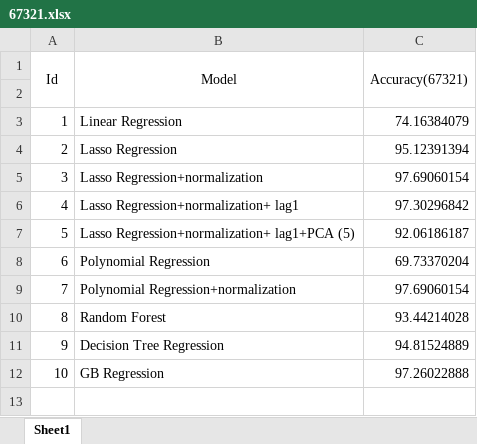
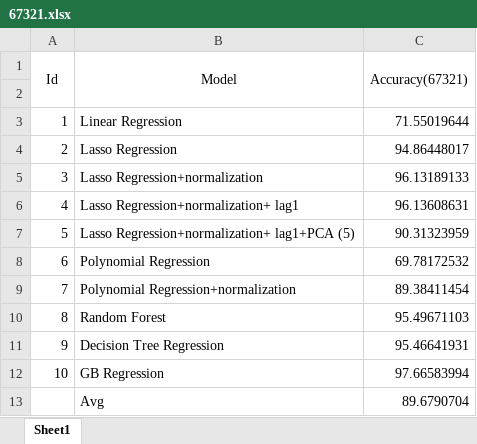
Before and after one commit to czhang91/6882-data-mining, an Excel workbook: 67321.xlsx, sheet Sheet1, drawn as a sheet; values as stored, in another font and other column widths than the file's, no borders; the diff names each change by its address in the sheet, - before the commit and + after, or states it on an @@ line.

Commit message:
Modification of data preprocessing

```diff
--- a/67321.xlsx (sheet Sheet1)
+++ b/67321.xlsx (sheet Sheet1)
-C3 (Accuracy(67321)): 74.16384079
+C3 (Accuracy(67321)): 71.55019644
-C4 (Accuracy(67321)): 95.12391394
+C4 (Accuracy(67321)): 94.86448017
-C5 (Accuracy(67321)): 97.69060154
+C5 (Accuracy(67321)): 96.13189133
-C6 (Accuracy(67321)): 97.30296842
+C6 (Accuracy(67321)): 96.13608631
-C7 (Accuracy(67321)): 92.06186187
+C7 (Accuracy(67321)): 90.31323959
-C8 (Accuracy(67321)): 69.73370204
+C8 (Accuracy(67321)): 69.78172532
-C9 (Accuracy(67321)): 97.69060154
+C9 (Accuracy(67321)): 89.38411454
-C10 (Accuracy(67321)): 93.44214028
+C10 (Accuracy(67321)): 95.49671103
-C11 (Accuracy(67321)): 94.81524889
+C11 (Accuracy(67321)): 95.46641931
-C12 (Accuracy(67321)): 97.26022888
+C12 (Accuracy(67321)): 97.66583994
+row 13:  | Avg | 89.6790704
```
Also changed, not shown: 41108.xlsx, 541982.xlsx, 12 other files.
